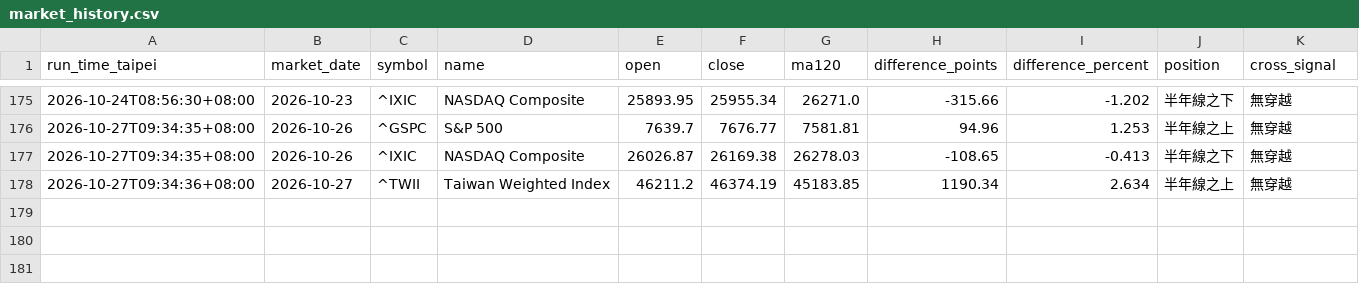
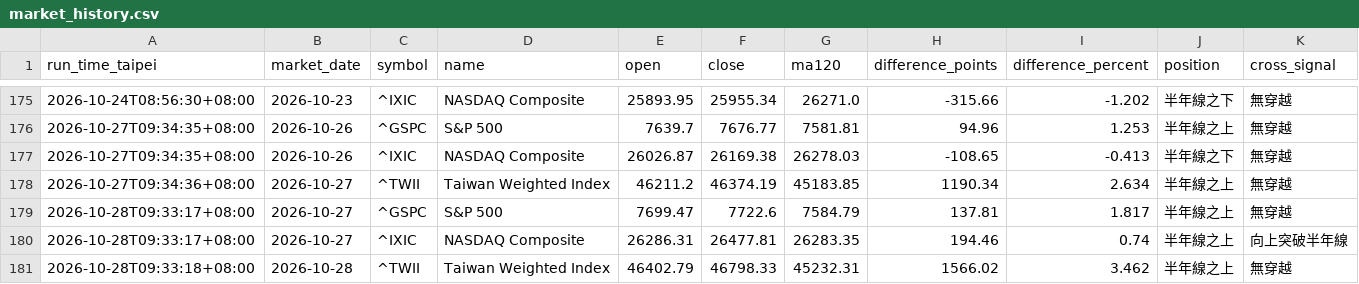
Before and after one commit to ab123ab456g/market-daily-report, a CSV file: data/market_history.csv, drawn as a sheet; only a part is shown, gaps mark what is left out; the diff names each change by its address in the sheet, - before the commit and + after, or states it on an @@ line.

```diff
--- a/data/market_history.csv
+++ b/data/market_history.csv
+row 179: 2026-10-28T09:33:17+08:00 | 2026-10-27 | ^GSPC | S&P 500 | 7699.47 | 7722.6 | 7584.79 | 137.81 | 1.817 | 半年線之上 | 無穿越
+row 180: 2026-10-28T09:33:17+08:00 | 2026-10-27 | ^IXIC | NASDAQ Composite | 26286.31 | 26477.81 | 26283.35 | 194.46 | 0.74 | 半年線之上 | 向上突破半年線
+row 181: 2026-10-28T09:33:18+08:00 | 2026-10-28 | ^TWII | Taiwan Weighted Index | 46402.79 | 46798.33 | 45232.31 | 1566.02 | 3.462 | 半年線之上 | 無穿越
```
Also changed, not shown: 3 other files.
